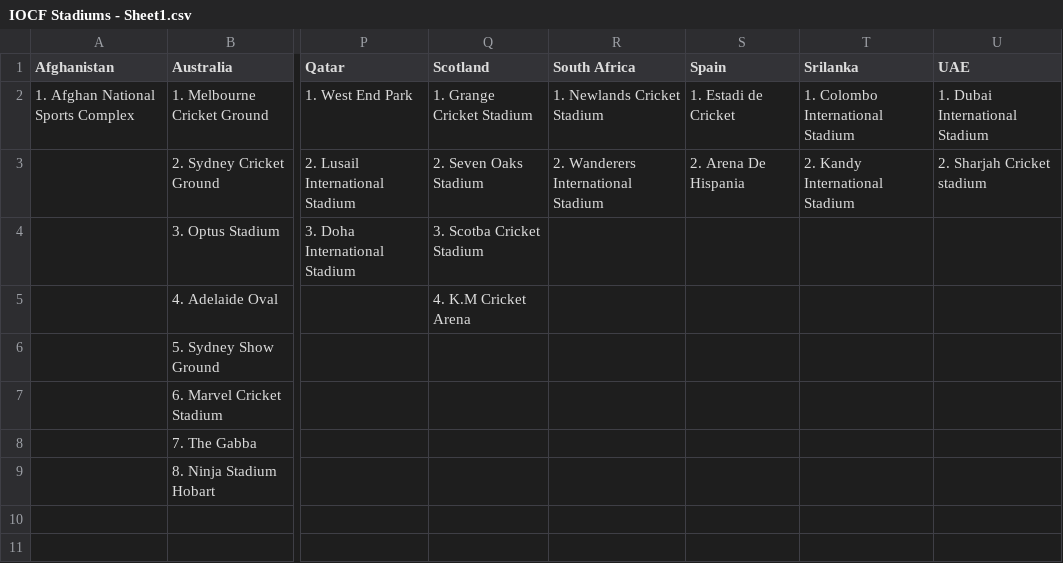
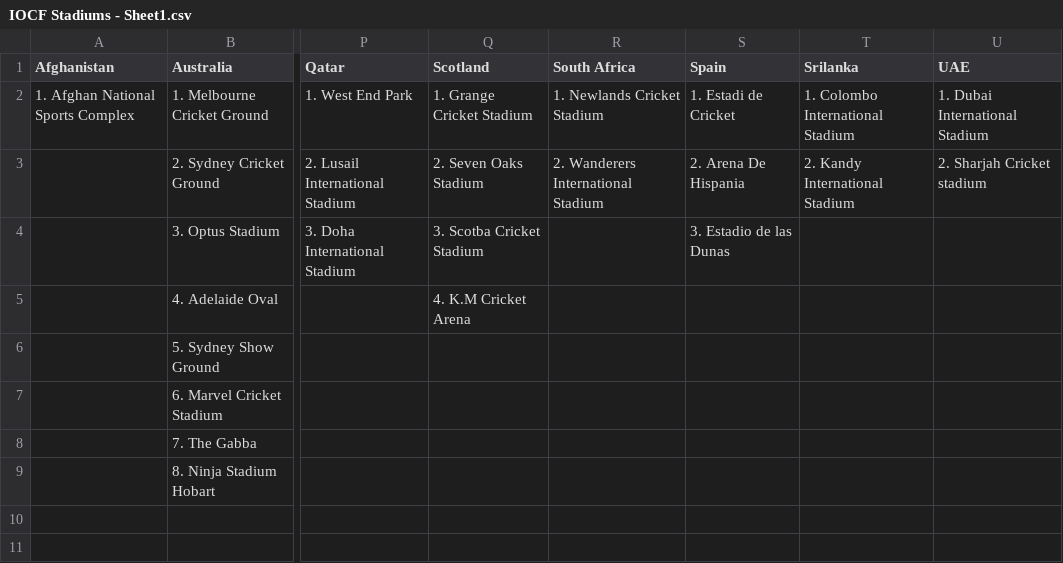
Before and after one commit to Nishanth-Ganiga/IOCF-Official, a CSV file: All Assests/All Stadiums/IOCF Stadiums - Sheet1.csv, drawn as a sheet; only a part is shown, gaps mark what is left out; the diff names each change by its address in the sheet, - before the commit and + after, or states it on an @@ line.

Commit message:
Sheets re-synced; Spain gets Estadio de las Dunas

```diff
--- a/All Assests/All Stadiums/IOCF Stadiums - Sheet1.csv
+++ b/All Assests/All Stadiums/IOCF Stadiums - Sheet1.csv
-S4 (Spain): (empty)
+S4 (Spain): 3. Estadio de las Dunas
```
Also changed, not shown: 3 other files.
